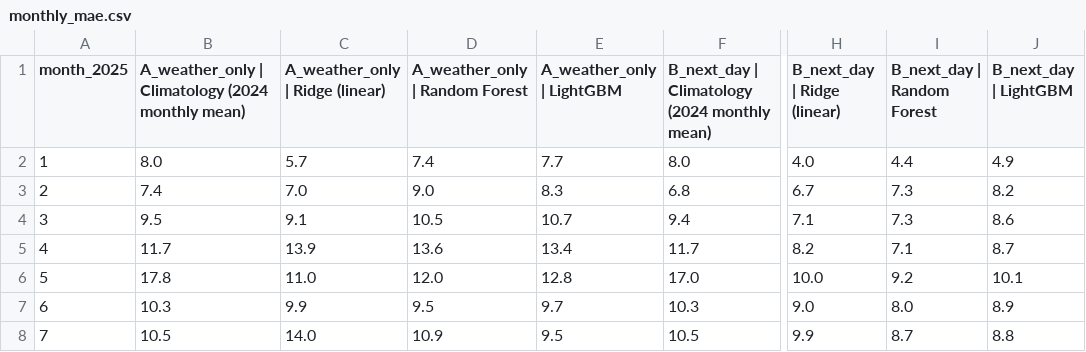
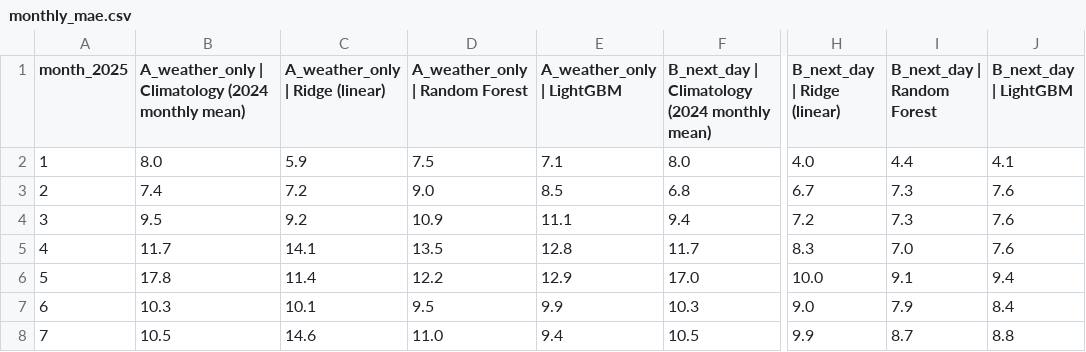
Before and after one commit to Bhreadz/jakarta-pm25-forecast, a CSV file: outputs/monthly_mae.csv, drawn as a sheet; only a part is shown, gaps mark what is left out; the diff covers the shown part only; the diff names each change by its address in the sheet, - before the commit and + after, or states it on an @@ line.

```diff
--- a/outputs/monthly_mae.csv
+++ b/outputs/monthly_mae.csv
-C2 (A_weather_only | Ridge (linear)): 5.7
+C2 (A_weather_only | Ridge (linear)): 5.9
-D2 (A_weather_only | Random Forest): 7.4
+D2 (A_weather_only | Random Forest): 7.5
-E2 (A_weather_only | LightGBM): 7.7
+E2 (A_weather_only | LightGBM): 7.1
-J2 (B_next_day | LightGBM): 4.9
+J2 (B_next_day | LightGBM): 4.1
-C3 (A_weather_only | Ridge (linear)): 7.0
+C3 (A_weather_only | Ridge (linear)): 7.2
-E3 (A_weather_only | LightGBM): 8.3
+E3 (A_weather_only | LightGBM): 8.5
-J3 (B_next_day | LightGBM): 8.2
+J3 (B_next_day | LightGBM): 7.6
-C4 (A_weather_only | Ridge (linear)): 9.1
+C4 (A_weather_only | Ridge (linear)): 9.2
-D4 (A_weather_only | Random Forest): 10.5
+D4 (A_weather_only | Random Forest): 10.9
-E4 (A_weather_only | LightGBM): 10.7
+E4 (A_weather_only | LightGBM): 11.1
-H4 (B_next_day | Ridge (linear)): 7.1
+H4 (B_next_day | Ridge (linear)): 7.2
-J4 (B_next_day | LightGBM): 8.6
+J4 (B_next_day | LightGBM): 7.6
-C5 (A_weather_only | Ridge (linear)): 13.9
+C5 (A_weather_only | Ridge (linear)): 14.1
-D5 (A_weather_only | Random Forest): 13.6
+D5 (A_weather_only | Random Forest): 13.5
-E5 (A_weather_only | LightGBM): 13.4
+E5 (A_weather_only | LightGBM): 12.8
-H5 (B_next_day | Ridge (linear)): 8.2
+H5 (B_next_day | Ridge (linear)): 8.3
-I5 (B_next_day | Random Forest): 7.1
+I5 (B_next_day | Random Forest): 7.0
-J5 (B_next_day | LightGBM): 8.7
+J5 (B_next_day | LightGBM): 7.6
-C6 (A_weather_only | Ridge (linear)): 11.0
+C6 (A_weather_only | Ridge (linear)): 11.4
-D6 (A_weather_only | Random Forest): 12.0
+D6 (A_weather_only | Random Forest): 12.2
-E6 (A_weather_only | LightGBM): 12.8
+E6 (A_weather_only | LightGBM): 12.9
-I6 (B_next_day | Random Forest): 9.2
+I6 (B_next_day | Random Forest): 9.1
-J6 (B_next_day | LightGBM): 10.1
+J6 (B_next_day | LightGBM): 9.4
-C7 (A_weather_only | Ridge (linear)): 9.9
+C7 (A_weather_only | Ridge (linear)): 10.1
-E7 (A_weather_only | LightGBM): 9.7
+E7 (A_weather_only | LightGBM): 9.9
-I7 (B_next_day | Random Forest): 8.0
+I7 (B_next_day | Random Forest): 7.9
-J7 (B_next_day | LightGBM): 8.9
+J7 (B_next_day | LightGBM): 8.4
-C8 (A_weather_only | Ridge (linear)): 14.0
+C8 (A_weather_only | Ridge (linear)): 14.6
-D8 (A_weather_only | Random Forest): 10.9
+D8 (A_weather_only | Random Forest): 11.0
-E8 (A_weather_only | LightGBM): 9.5
+E8 (A_weather_only | LightGBM): 9.4
```
Also changed, not shown: 24 edited cells elsewhere in this file, outputs/results.csv, 7 other files.
